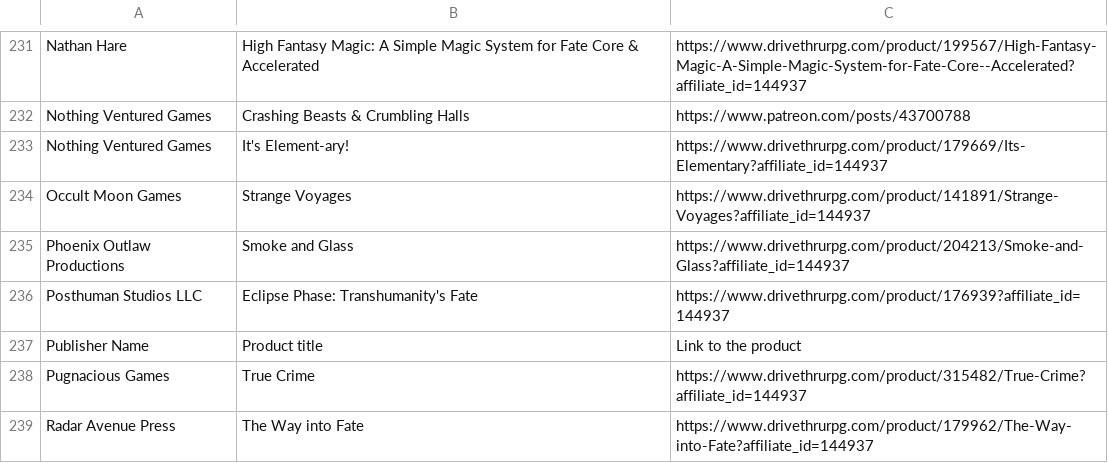
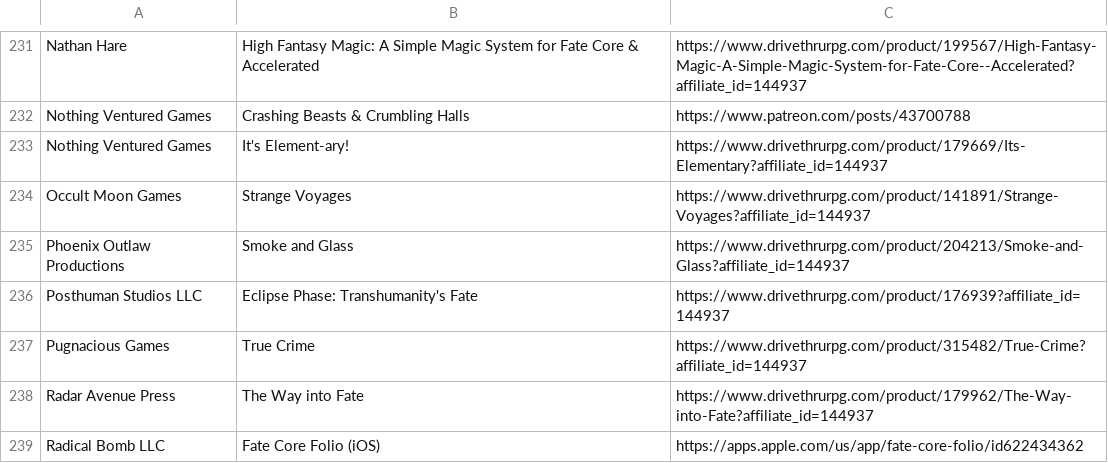
Before and after one commit to fate-srd/fate-product-list, a CSV file: fate-product-list.csv, drawn as a sheet; only a part is shown, gaps mark what is left out; the shorter side is filled out with more unchanged rows.

Commit message:
Removed duplicate header row, issue #20

```diff
--- a/fate-product-list.csv
+++ b/fate-product-list.csv
@@ -236,3 +236,2 @@ Phoenix Outlaw Productions,Smoke and Glass,https://www.drivethrurpg.com/product/
 Posthuman Studios LLC,Eclipse Phase: Transhumanity's Fate,https://www.drivethrurpg.com/product/176939?affiliate_id=144937
-Publisher Name,Product title,Link to the product
 Pugnacious Games,True Crime,https://www.drivethrurpg.com/product/315482/True-Crime?affiliate_id=144937
```
